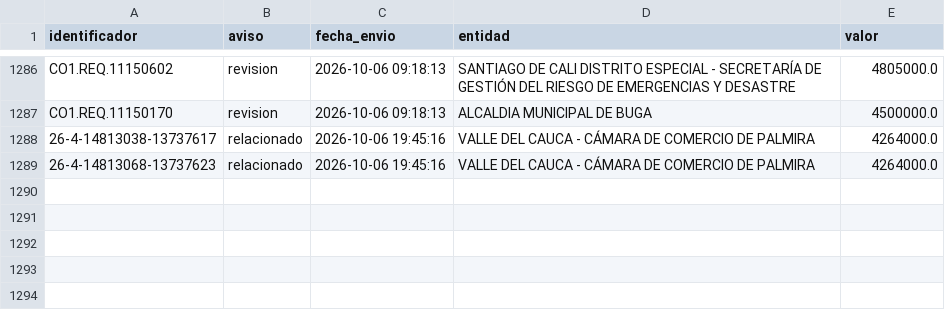
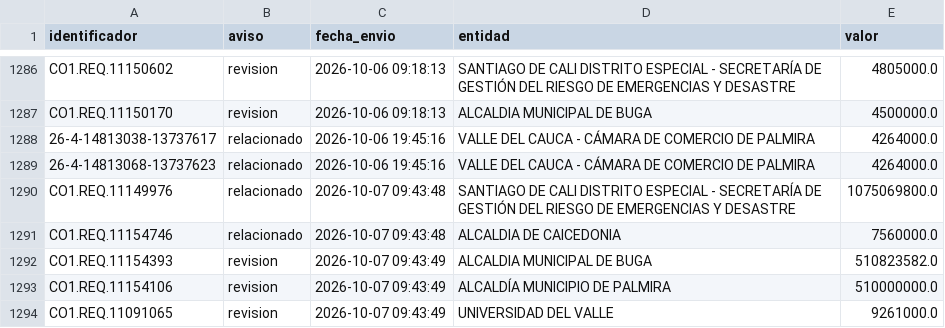
Before and after one commit to jlzmontenegro/contratacion-urgencia-manifiesta-valle, a CSV file: datos/avisados.csv, drawn as a sheet; only a part is shown, gaps mark what is left out.

```diff
--- a/datos/avisados.csv
+++ b/datos/avisados.csv
@@ -1289 +1289,6 @@ CO1.REQ.11150170,revision,2026-10-06 09:18:13,ALCALDIA MUNICIPAL DE BUGA,4500000
 26-4-14813068-13737623,relacionado,2026-10-06 19:45:16,VALLE DEL CAUCA - CÁMARA DE COMERCIO DE PALMIRA,4264000.0
+CO1.REQ.11149976,relacionado,2026-10-07 09:43:48,SANTIAGO DE CALI DISTRITO ESPECIAL - SECRETARÍA DE GESTIÓN DEL RIESGO DE EMERGENCIAS Y DESASTRE,1075069800.0
+CO1.REQ.11154746,relacionado,2026-10-07 09:43:48,ALCALDIA DE CAICEDONIA,7560000.0
+CO1.REQ.11154393,revision,2026-10-07 09:43:49,ALCALDIA MUNICIPAL DE BUGA,510823582.0
+CO1.REQ.11154106,revision,2026-10-07 09:43:49,ALCALDÍA MUNICIPIO DE PALMIRA,510000000.0
+CO1.REQ.11091065,revision,2026-10-07 09:43:49,UNIVERSIDAD DEL VALLE,9261000.0
```
Also changed, not shown: 20 other files.
